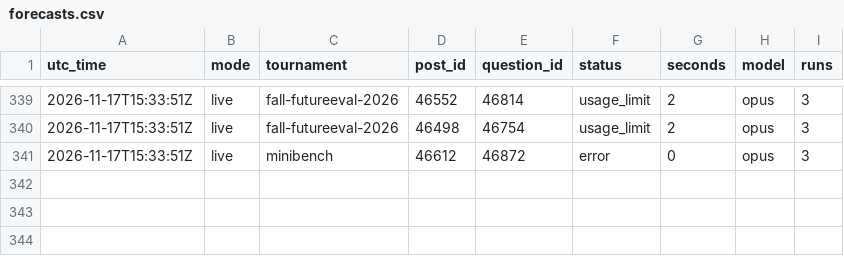
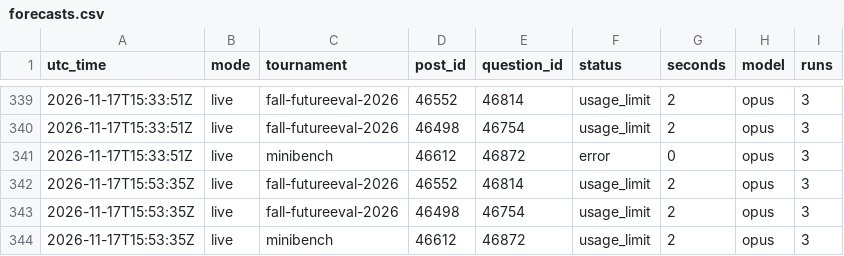
Before and after one commit to SiyaoGui/claude-forecast-bot, a CSV file: logs/forecasts.csv, drawn as a sheet; only a part is shown, gaps mark what is left out.

Commit message:
Update forecast log

```diff
--- a/logs/forecasts.csv
+++ b/logs/forecasts.csv
@@ -341 +341,4 @@ utc_time,mode,tournament,post_id,question_id,status,seconds,model,runs
 2026-11-17T15:33:51Z,live,minibench,46612,46872,error,0,opus,3
+2026-11-17T15:53:35Z,live,fall-futureeval-2026,46552,46814,usage_limit,2,opus,3
+2026-11-17T15:53:35Z,live,fall-futureeval-2026,46498,46754,usage_limit,2,opus,3
+2026-11-17T15:53:35Z,live,minibench,46612,46872,usage_limit,2,opus,3
```
